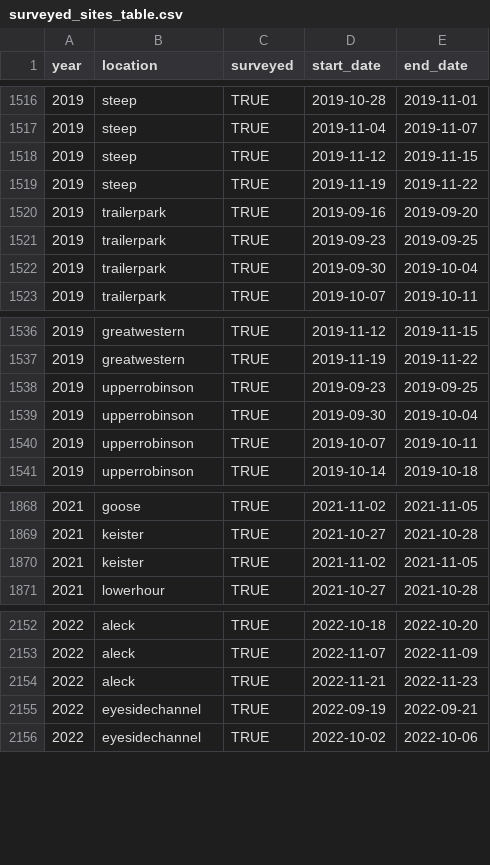
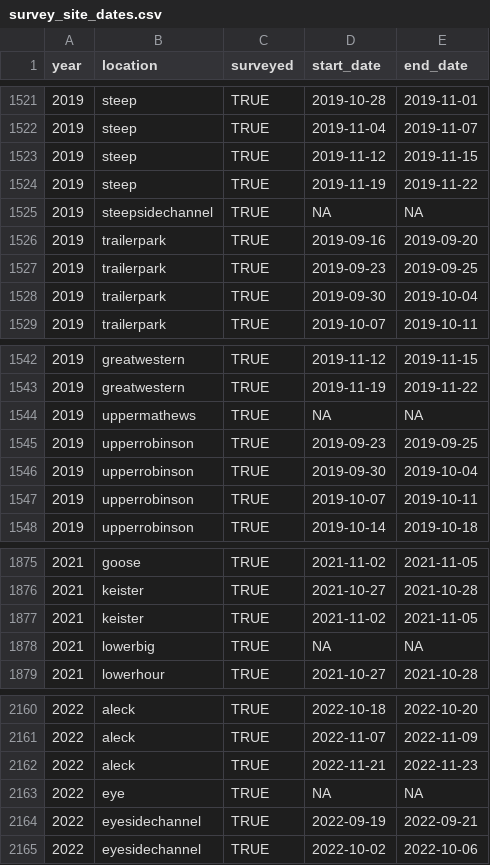
Before and after one commit to Healthy-Rivers-and-Landscapes-Science/feather-river, a CSV file: edi-redd/data/survey_site_dates.csv (was edi-redd/data/surveyed_sites_table.csv), drawn as a sheet; only a part is shown, gaps mark what is left out; the diff covers the shown part only.

```diff
--- a/edi-redd/data/surveyed_sites_table.csv
+++ b/edi-redd/data/survey_site_dates.csv
@@ -1519,2 +1524,3 @@ year,location,surveyed,start_date,end_date
 2019,steep,TRUE,2019-11-19,2019-11-22
+2019,steepsidechannel,TRUE,NA,NA
 2019,trailerpark,TRUE,2019-09-16,2019-09-20
@@ -1537,2 +1543,3 @@ year,location,surveyed,start_date,end_date
 2019,greatwestern,TRUE,2019-11-19,2019-11-22
+2019,uppermathews,TRUE,NA,NA
 2019,upperrobinson,TRUE,2019-09-23,2019-09-25
@@ -1870,2 +1877,3 @@ year,location,surveyed,start_date,end_date
 2021,keister,TRUE,2021-11-02,2021-11-05
+2021,lowerbig,TRUE,NA,NA
 2021,lowerhour,TRUE,2021-10-27,2021-10-28
@@ -2154,2 +2162,3 @@ year,location,surveyed,start_date,end_date
 2022,aleck,TRUE,2022-11-21,2022-11-23
+2022,eye,TRUE,NA,NA
 2022,eyesidechannel,TRUE,2022-09-19,2022-09-21
```
Also changed, not shown: 5 added rows elsewhere in this file, 8 other files.
